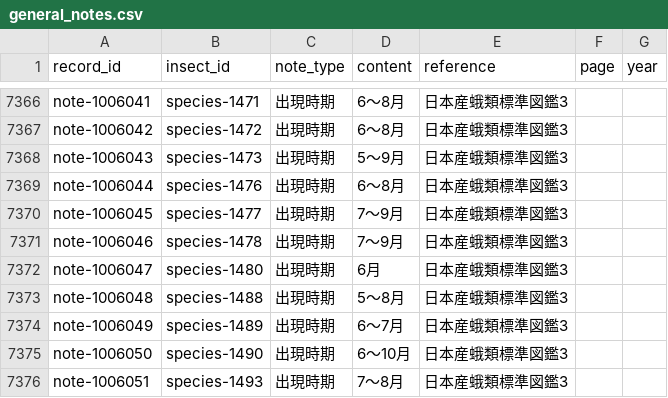
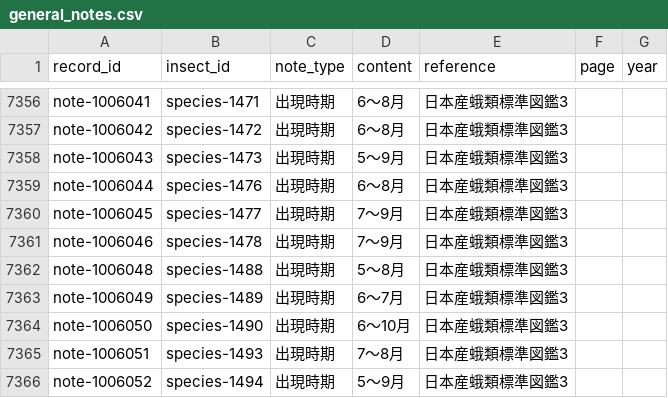
Before and after one commit to orau98/orau98.github.io, a CSV file: normalized_data/general_notes.csv, drawn as a sheet; only a part is shown, gaps mark what is left out; the shorter side is filled out with more unchanged rows; the diff covers the shown part only.

```diff
--- a/normalized_data/general_notes.csv
+++ b/normalized_data/general_notes.csv
@@ -7371,3 +7361,2 @@ note-1006045,species-1477,出現時期,7〜9月,日本産蛾類標準図鑑3,,
 note-1006046,species-1478,出現時期,7〜9月,日本産蛾類標準図鑑3,,
-note-1006047,species-1480,出現時期,6月,日本産蛾類標準図鑑3,,
 note-1006048,species-1488,出現時期,5〜8月,日本産蛾類標準図鑑3,,
```
Also changed, not shown: 10 removed rows elsewhere in this file, 29 other files.
